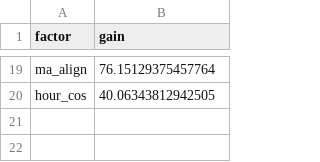
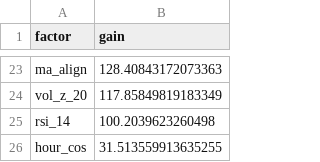
Before and after one commit to ZackSitte7/solusdt, a CSV file: reports/importance_long.csv, drawn as a sheet; only a part is shown, gaps mark what is left out; addresses are those after the commit; the diff covers the shown part only; the diff names each change by its address in the sheet, - before the commit and + after, or states it on an @@ line.

```diff
--- a/reports/importance_long.csv
+++ b/reports/importance_long.csv
-B23 (gain): 76.15129375457764
+B23 (gain): 128.40843172073363
+row 24: vol_z_20 | 117.85849819183349
+row 25: rsi_14 | 100.2039623260498
-B26 (gain): 40.06343812942505
+B26 (gain): 31.513559913635255
```
Also changed, not shown: 15 added rows, 11 removed rows and 6 edited cells elsewhere in this file, reports/importance_short.csv, 19 other files.
